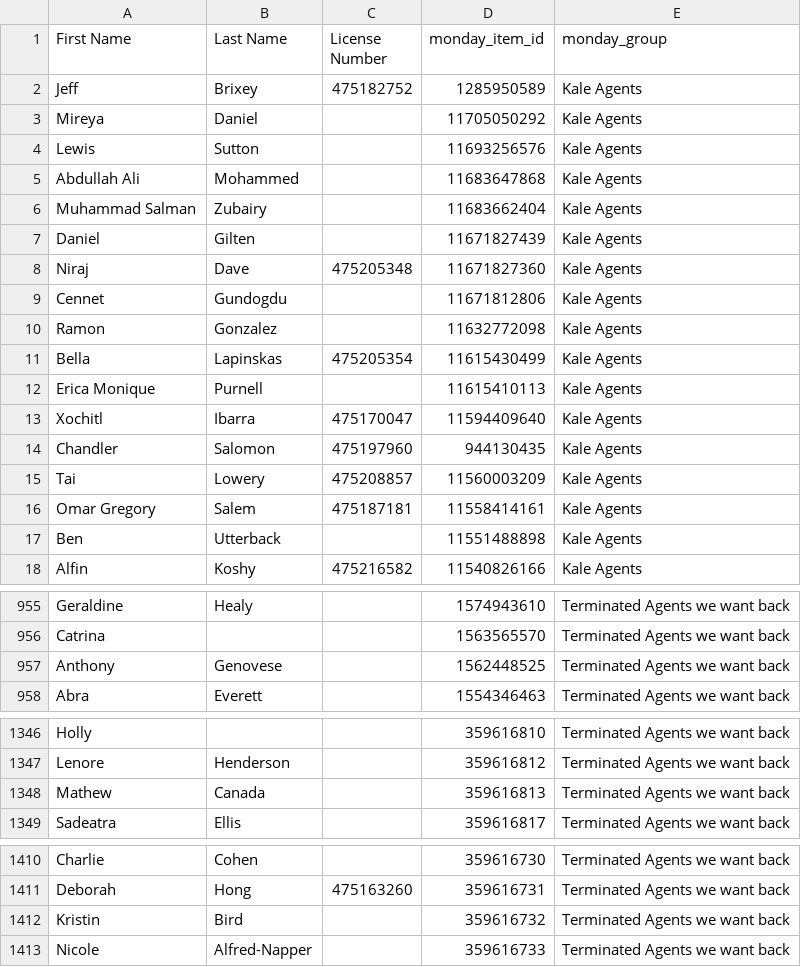
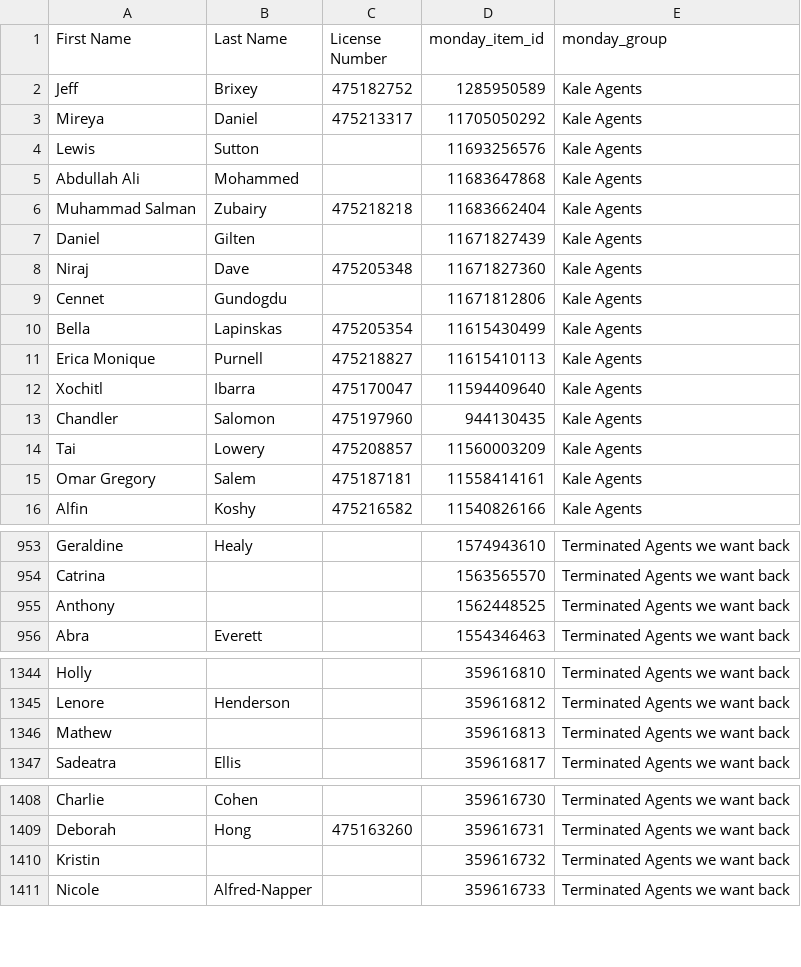
Before and after one commit to delfinparis/kha-agent-renewal-project, a CSV file: agents_need_renewal.csv, drawn as a sheet; only a part is shown, gaps mark what is left out.

```diff
--- a/agents_need_renewal.csv
+++ b/agents_need_renewal.csv
@@ -2,6 +2,6 @@ First Name,Last Name,License Number,monday_item_id,monday_group
 Jeff,Brixey,475182752,1285950589,Kale Agents
-Mireya,Daniel,,11705050292,Kale Agents
+Mireya,Daniel,475213317,11705050292,Kale Agents
 Lewis,Sutton,,11693256576,Kale Agents
 Abdullah Ali,Mohammed,,11683647868,Kale Agents
-Muhammad Salman,Zubairy,,11683662404,Kale Agents
+Muhammad Salman,Zubairy,475218218,11683662404,Kale Agents
 Daniel,Gilten,,11671827439,Kale Agents
@@ -9,5 +9,4 @@ Niraj,Dave,475205348,11671827360,Kale Agents
 Cennet,Gundogdu,,11671812806,Kale Agents
-Ramon,Gonzalez,,11632772098,Kale Agents
 Bella,Lapinskas,475205354,11615430499,Kale Agents
-Erica Monique,Purnell,,11615410113,Kale Agents
+Erica Monique,Purnell,475218827,11615410113,Kale Agents
 Xochitl,Ibarra,475170047,11594409640,Kale Agents
@@ -16,3 +15,2 @@ Tai,Lowery,475208857,11560003209,Kale Agents
 Omar Gregory,Salem,475187181,11558414161,Kale Agents
-Ben,Utterback,,11551488898,Kale Agents
 Alfin,Koshy,475216582,11540826166,Kale Agents
@@ -956,3 +954,3 @@ Geraldine,Healy,,1574943610,Terminated Agents we want back
 Catrina,,,1563565570,Terminated Agents we want back
-Anthony,Genovese,,1562448525,Terminated Agents we want back
+Anthony,,,1562448525,Terminated Agents we want back
 Abra,Everett,,1554346463,Terminated Agents we want back
@@ -1347,3 +1345,3 @@ Holly,,,359616810,Terminated Agents we want back
 Lenore,Henderson,,359616812,Terminated Agents we want back
-Mathew,Canada,,359616813,Terminated Agents we want back
+Mathew,,,359616813,Terminated Agents we want back
 Sadeatra,Ellis,,359616817,Terminated Agents we want back
@@ -1411,3 +1409,3 @@ Charlie,Cohen,,359616730,Terminated Agents we want back
 Deborah,Hong,475163260,359616731,Terminated Agents we want back
-Kristin,Bird,,359616732,Terminated Agents we want back
+Kristin,,,359616732,Terminated Agents we want back
 Nicole,Alfred-Napper,,359616733,Terminated Agents we want back
```
Also changed, not shown: 1 other file.
